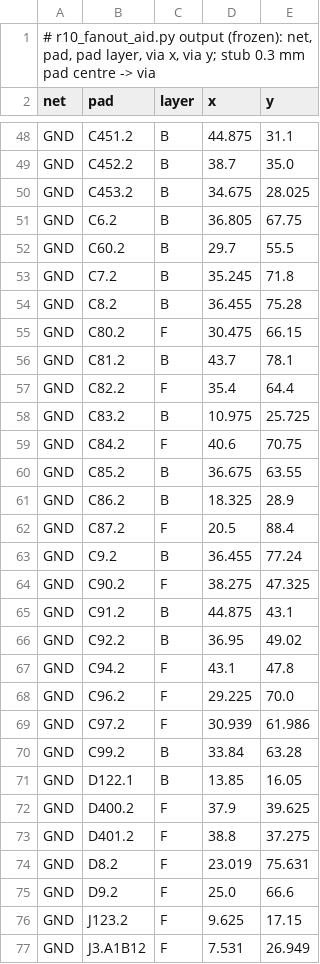
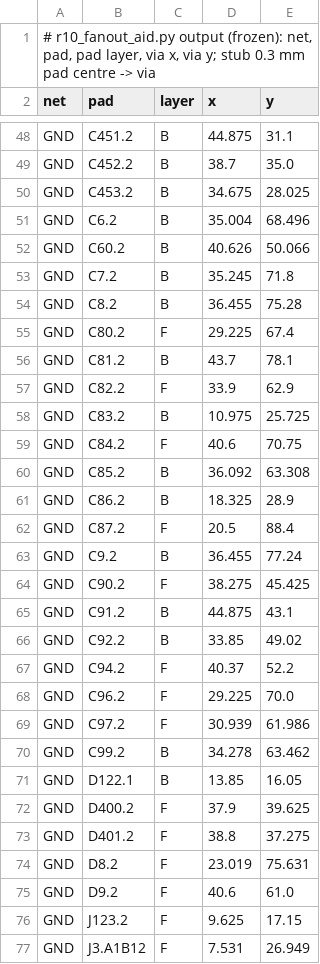
Before and after one commit to OAK-WJR/rocket-flight-computer, a TSV file: m3_design/r10_fanout.tsv, drawn as a sheet; only a part is shown, gaps mark what is left out; the diff covers the shown part only.

```diff
--- a/m3_design/r10_fanout.tsv
+++ b/m3_design/r10_fanout.tsv
@@ -50,12 +50,12 @@ GND	C452.2	B	38.7	35.0
 GND	C453.2	B	34.675	28.025
-GND	C6.2	B	36.805	67.75
-GND	C60.2	B	29.7	55.5
+GND	C6.2	B	35.004	68.496
+GND	C60.2	B	40.626	50.066
 GND	C7.2	B	35.245	71.8
 GND	C8.2	B	36.455	75.28
-GND	C80.2	F	30.475	66.15
+GND	C80.2	F	29.225	67.4
 GND	C81.2	B	43.7	78.1
-GND	C82.2	F	35.4	64.4
+GND	C82.2	F	33.9	62.9
 GND	C83.2	B	10.975	25.725
 GND	C84.2	F	40.6	70.75
-GND	C85.2	B	36.675	63.55
+GND	C85.2	B	36.092	63.308
 GND	C86.2	B	18.325	28.9
@@ -63,9 +63,9 @@ GND	C87.2	F	20.5	88.4
 GND	C9.2	B	36.455	77.24
-GND	C90.2	F	38.275	47.325
+GND	C90.2	F	38.275	45.425
 GND	C91.2	B	44.875	43.1
-GND	C92.2	B	36.95	49.02
-GND	C94.2	F	43.1	47.8
+GND	C92.2	B	33.85	49.02
+GND	C94.2	F	40.37	52.2
 GND	C96.2	F	29.225	70.0
 GND	C97.2	F	30.939	61.986
-GND	C99.2	B	33.84	63.28
+GND	C99.2	B	34.278	63.462
 GND	D122.1	B	13.85	16.05
@@ -74,3 +74,3 @@ GND	D401.2	F	38.8	37.275
 GND	D8.2	F	23.019	75.631
-GND	D9.2	F	25.0	66.6
+GND	D9.2	F	40.6	61.0
 GND	J123.2	F	9.625	17.15
```
Also changed, not shown: 2 removed rows and 23 edited cells elsewhere in this file, m3_design/assembly_review/sources/r10_design/pin_table.tsv, m3_design/r10_place.tsv, 9 other files.
